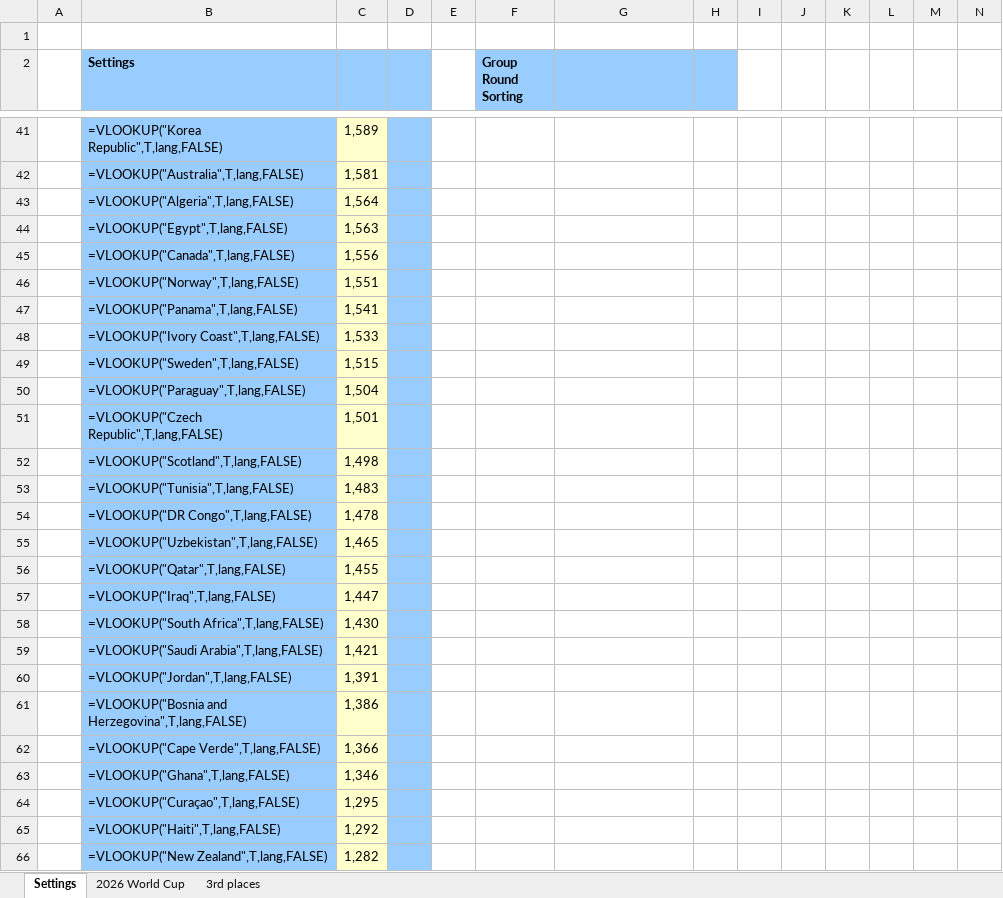
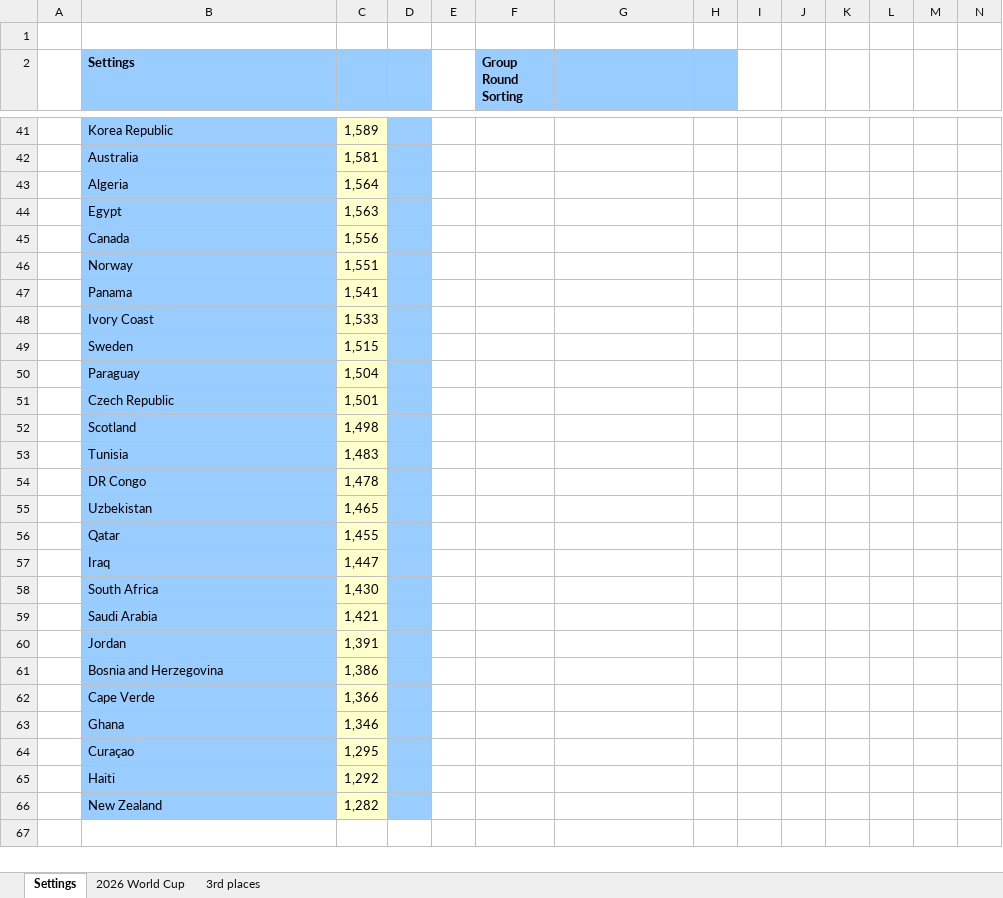
Before and after one commit to haavas/VM2026, an Excel workbook: xlsx/World_cup_2026_Daniel_Naurin.xlsx, sheet Settings, drawn as a sheet; only a part is shown, gaps mark what is left out; values as stored, in another font and other column widths than the file's, no borders; formulas without a stored value are shown as written; removed rows and columns are numbered as before the commit, all else as after; rows hold the shown columns only; the diff covers the shown part only; the diff names each change by its address in the sheet, - before the commit and + after, or states it on an @@ line.

```diff
--- a/xlsx/World_cup_2026_Daniel_Naurin.xlsx (sheet Settings)
+++ b/xlsx/World_cup_2026_Daniel_Naurin.xlsx (sheet Settings)
-B41 (Settings): =VLOOKUP("Korea Republic",T,lang,FALSE)
+B41 (Settings): Korea Republic
-B42 (Settings): =VLOOKUP("Australia",T,lang,FALSE)
+B42 (Settings): Australia
-B43 (Settings): =VLOOKUP("Algeria",T,lang,FALSE)
+B43 (Settings): Algeria
-B44 (Settings): =VLOOKUP("Egypt",T,lang,FALSE)
+B44 (Settings): Egypt
-B45 (Settings): =VLOOKUP("Canada",T,lang,FALSE)
+B45 (Settings): Canada
-B46 (Settings): =VLOOKUP("Norway",T,lang,FALSE)
+B46 (Settings): Norway
-B47 (Settings): =VLOOKUP("Panama",T,lang,FALSE)
+B47 (Settings): Panama
-B48 (Settings): =VLOOKUP("Ivory Coast",T,lang,FALSE)
+B48 (Settings): Ivory Coast
-B49 (Settings): =VLOOKUP("Sweden",T,lang,FALSE)
+B49 (Settings): Sweden
-B50 (Settings): =VLOOKUP("Paraguay",T,lang,FALSE)
+B50 (Settings): Paraguay
-B51 (Settings): =VLOOKUP("Czech Republic",T,lang,FALSE)
+B51 (Settings): Czech Republic
-B52 (Settings): =VLOOKUP("Scotland",T,lang,FALSE)
+B52 (Settings): Scotland
-B53 (Settings): =VLOOKUP("Tunisia",T,lang,FALSE)
+B53 (Settings): Tunisia
-B54 (Settings): =VLOOKUP("DR Congo",T,lang,FALSE)
+B54 (Settings): DR Congo
-B55 (Settings): =VLOOKUP("Uzbekistan",T,lang,FALSE)
+B55 (Settings): Uzbekistan
-B56 (Settings): =VLOOKUP("Qatar",T,lang,FALSE)
+B56 (Settings): Qatar
-B57 (Settings): =VLOOKUP("Iraq",T,lang,FALSE)
+B57 (Settings): Iraq
-B58 (Settings): =VLOOKUP("South Africa",T,lang,FALSE)
+B58 (Settings): South Africa
-B59 (Settings): =VLOOKUP("Saudi Arabia",T,lang,FALSE)
+B59 (Settings): Saudi Arabia
-B60 (Settings): =VLOOKUP("Jordan",T,lang,FALSE)
+B60 (Settings): Jordan
-B61 (Settings): =VLOOKUP("Bosnia and Herzegovina",T,lang,FALSE)
+B61 (Settings): Bosnia and Herzegovina
-B62 (Settings): =VLOOKUP("Cape Verde",T,lang,FALSE)
+B62 (Settings): Cape Verde
-B63 (Settings): =VLOOKUP("Ghana",T,lang,FALSE)
+B63 (Settings): Ghana
-B64 (Settings): =VLOOKUP("Curaçao",T,lang,FALSE)
+B64 (Settings): Curaçao
-row 65:  | =VLOOKUP("Haiti",T,lang,FALSE) | 1,292 |  |  |  | =IF(G4="Type 2",0,1)
+row 65:  | Haiti | 1,292
-B66 (Settings): =VLOOKUP("New Zealand",T,lang,FALSE)
+B66 (Settings): New Zealand
```
Also changed, not shown: 26 edited cells and cell formats elsewhere in this sheet, sheet 2026 World Cup, sheet 3rd places, hidden cells, charts or pictures, xlsx/World_cup_2026_lutscher.xlsx, 12 other files.
